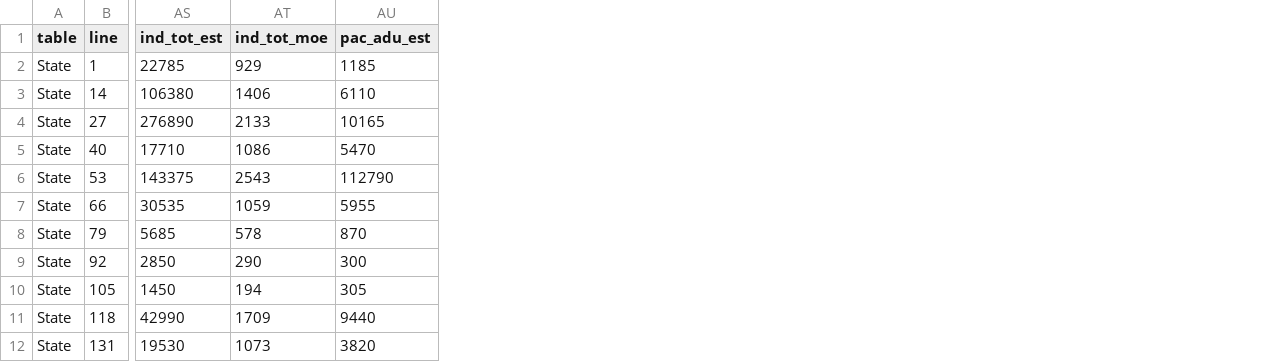
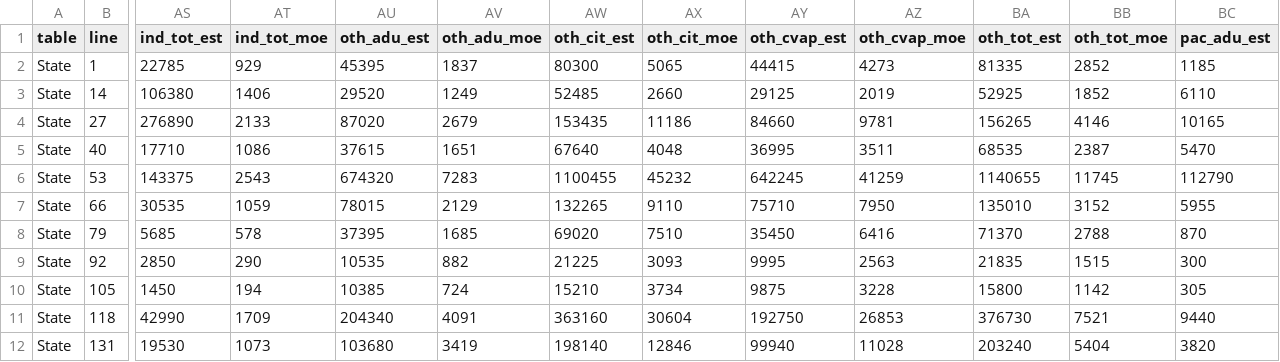
Before and after one commit to ic-institute/democracy-deserts, a CSV file: output/states.csv, drawn as a sheet; only a part is shown, gaps mark what is left out; the diff names each change by its address in the sheet, - before the commit and + after, or states it on an @@ line.

Commit message:
added "oth_" (other) race columns

```diff
--- a/output/states.csv
+++ b/output/states.csv
+column AU (oth_adu_est), rows 2-12: 45395 | 29520 | 87020 | 37615 | 674320 | 78015 | 37395 | 10535 | 10385 | 204340 | 103680
+column AV (oth_adu_moe), rows 2-12: 1837 | 1249 | 2679 | 1651 | 7283 | 2129 | 1685 | 882 | 724 | 4091 | 3419
+column AW (oth_cit_est), rows 2-12: 80300 | 52485 | 153435 | 67640 | 1100455 | 132265 | 69020 | 21225 | 15210 | 363160 | 198140
+column AX (oth_cit_moe), rows 2-12: 5065 | 2660 | 11186 | 4048 | 45232 | 9110 | 7510 | 3093 | 3734 | 30604 | 12846
+column AY (oth_cvap_est), rows 2-12: 44415 | 29125 | 84660 | 36995 | 642245 | 75710 | 35450 | 9995 | 9875 | 192750 | 99940
+column AZ (oth_cvap_moe), rows 2-12: 4273 | 2019 | 9781 | 3511 | 41259 | 7950 | 6416 | 2563 | 3228 | 26853 | 11028
+column BA (oth_tot_est), rows 2-12: 81335 | 52925 | 156265 | 68535 | 1140655 | 135010 | 71370 | 21835 | 15800 | 376730 | 203240
+column BB (oth_tot_moe), rows 2-12: 2852 | 1852 | 4146 | 2387 | 11745 | 3152 | 2788 | 1515 | 1142 | 7521 | 5404
```
Also changed, not shown: 2 other files.
